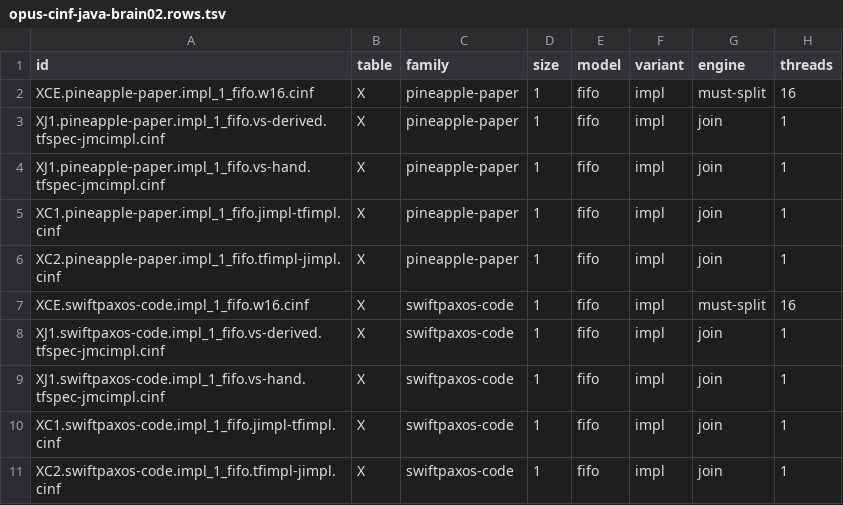
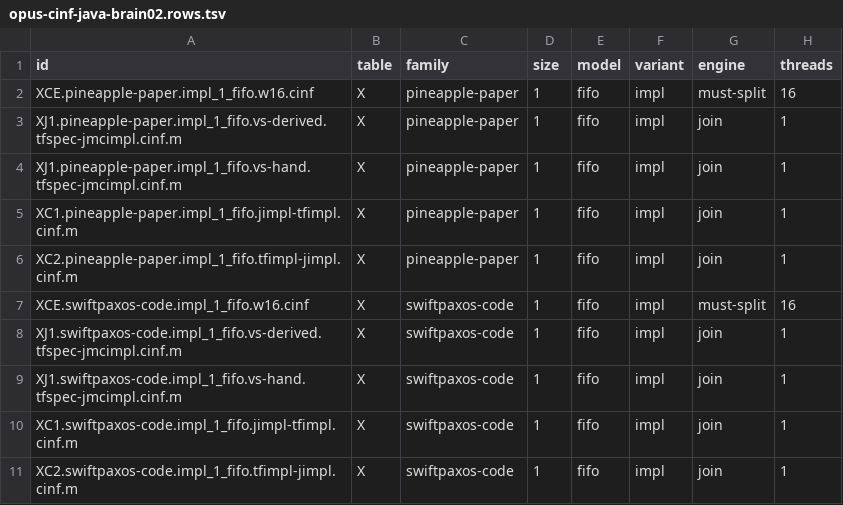
Before and after one commit to joulook/daavar, a TSV file: cluster/campaign/reruns/opus-cinf-java-brain02.rows.tsv, drawn as a sheet; only a part is shown; the diff names each change by its address in the sheet, - before the commit and + after, or states it on an @@ line.

```diff
--- a/cluster/campaign/reruns/opus-cinf-java-brain02.rows.tsv
+++ b/cluster/campaign/reruns/opus-cinf-java-brain02.rows.tsv
-A3 (id): XJ1.pineapple-paper.impl_1_fifo.vs-derived.tfspec-jmcimpl.cinf
+A3 (id): XJ1.pineapple-paper.impl_1_fifo.vs-derived.tfspec-jmcimpl.cinf.m
-A4 (id): XJ1.pineapple-paper.impl_1_fifo.vs-hand.tfspec-jmcimpl.cinf
+A4 (id): XJ1.pineapple-paper.impl_1_fifo.vs-hand.tfspec-jmcimpl.cinf.m
-A5 (id): XC1.pineapple-paper.impl_1_fifo.jimpl-tfimpl.cinf
+A5 (id): XC1.pineapple-paper.impl_1_fifo.jimpl-tfimpl.cinf.m
-A6 (id): XC2.pineapple-paper.impl_1_fifo.tfimpl-jimpl.cinf
+A6 (id): XC2.pineapple-paper.impl_1_fifo.tfimpl-jimpl.cinf.m
-A8 (id): XJ1.swiftpaxos-code.impl_1_fifo.vs-derived.tfspec-jmcimpl.cinf
+A8 (id): XJ1.swiftpaxos-code.impl_1_fifo.vs-derived.tfspec-jmcimpl.cinf.m
-A9 (id): XJ1.swiftpaxos-code.impl_1_fifo.vs-hand.tfspec-jmcimpl.cinf
+A9 (id): XJ1.swiftpaxos-code.impl_1_fifo.vs-hand.tfspec-jmcimpl.cinf.m
-A10 (id): XC1.swiftpaxos-code.impl_1_fifo.jimpl-tfimpl.cinf
+A10 (id): XC1.swiftpaxos-code.impl_1_fifo.jimpl-tfimpl.cinf.m
-A11 (id): XC2.swiftpaxos-code.impl_1_fifo.tfimpl-jimpl.cinf
+A11 (id): XC2.swiftpaxos-code.impl_1_fifo.tfimpl-jimpl.cinf.m
```
Also changed, not shown: cluster/campaign/reruns/opus-cinf-java-brain05.rows.tsv, cluster/campaign/reruns/opus-cinf-tf-brain03.rows.tsv, 2 other files.
